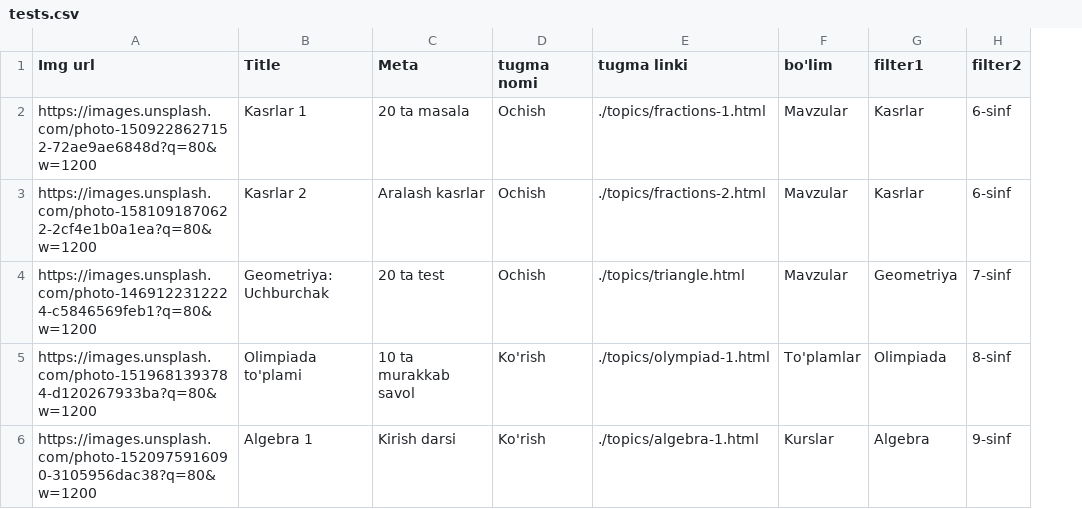
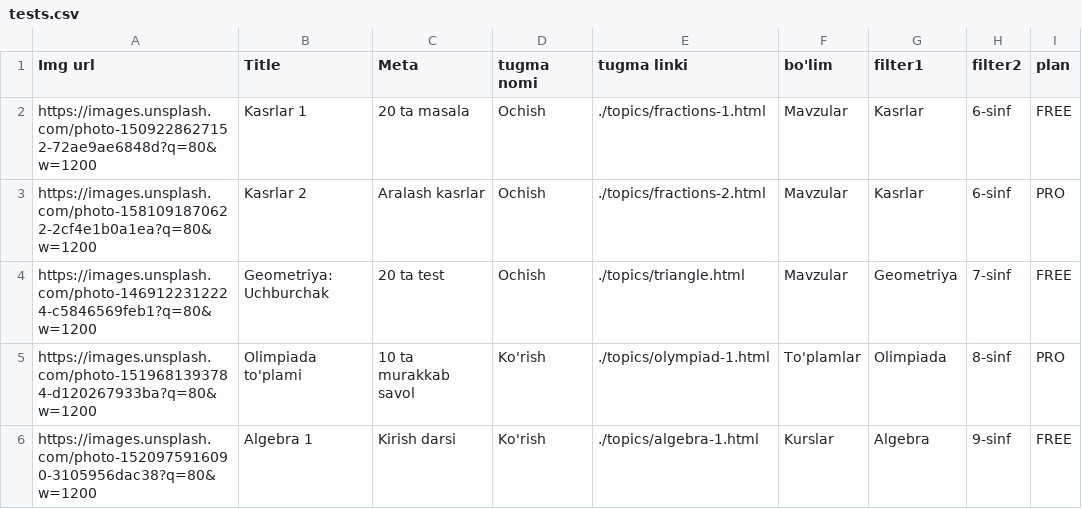
Before and after one commit to xplusyuz/XplusY, a CSV file: tests.csv, drawn as a sheet; the diff names each change by its address in the sheet, - before the commit and + after, or states it on an @@ line.

```diff
--- a/tests.csv
+++ b/tests.csv
+column I (plan), rows 2-6: FREE | PRO | FREE | PRO | FREE
```
Also changed, not shown: 2 other files.
